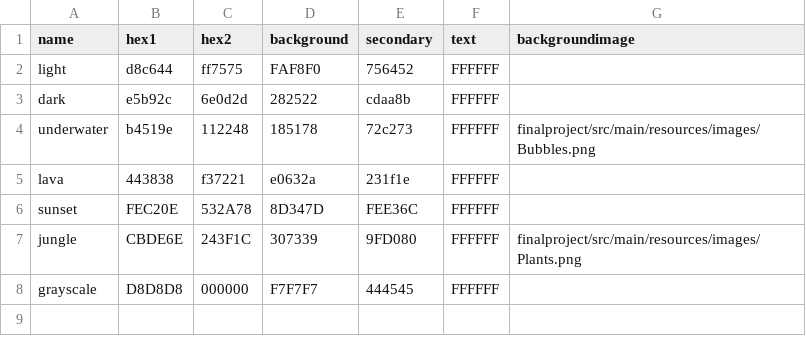
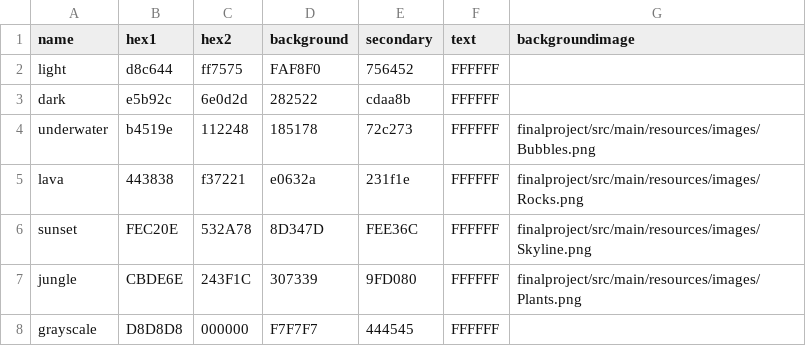
Before and after one commit to aj-cronin/CS335-Final-Project, a CSV file: finalproject/src/main/resources/data/themes.csv, drawn as a sheet.

Commit message:
Changed: Sunset and Lava Themes

```diff
--- a/finalproject/src/main/resources/data/themes.csv
+++ b/finalproject/src/main/resources/data/themes.csv
@@ -4,4 +4,4 @@ dark,e5b92c,6e0d2d,282522,cdaa8b,FFFFFF
 underwater,b4519e,112248,185178,72c273,FFFFFF,finalproject/src/main/resources/images/Bubbles.png
-lava,443838,f37221,e0632a,231f1e,FFFFFF
-sunset,FEC20E,532A78,8D347D,FEE36C,FFFFFF
+lava,443838,f37221,e0632a,231f1e,FFFFFF,finalproject/src/main/resources/images/Rocks.png
+sunset,FEC20E,532A78,8D347D,FEE36C,FFFFFF,finalproject/src/main/resources/images/Skyline.png
 jungle,CBDE6E,243F1C,307339,9FD080,FFFFFF,finalproject/src/main/resources/images/Plants.png
```
Also changed, not shown: 2 other files.
